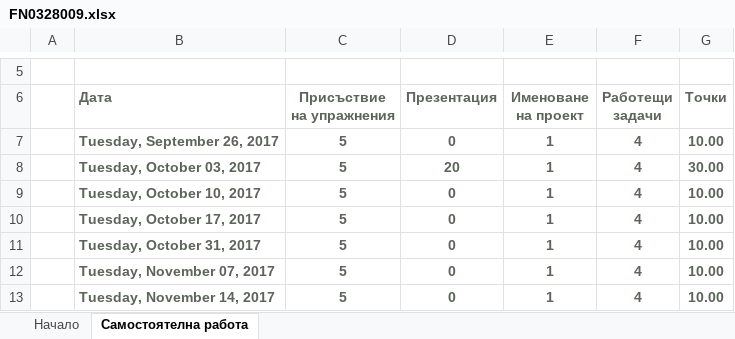
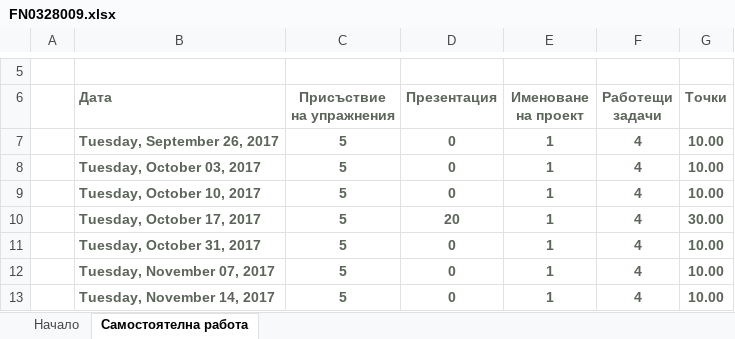
Before and after one commit to BaiGanio/Intro-To-Programing-With-CSharp, an Excel workbook: Нови изисквания за курса от Крушков/FN0328009.xlsx, sheet Самостоятелна работа, drawn as a sheet; only a part is shown, gaps mark what is left out; values as stored, in another font and other column widths than the file's, no borders; table styles not drawn; the diff names each change by its address in the sheet, - before the commit and + after, or states it on an @@ line.

```diff
--- a/Нови изисквания за курса от Крушков/FN0328009.xlsx (sheet Самостоятелна работа)
+++ b/Нови изисквания за курса от Крушков/FN0328009.xlsx (sheet Самостоятелна работа)
-D8 (Презентация): 20
+D8 (Презентация): 0
-G8 (Точки): 30.00
+G8 (Точки): 10.00
-D10 (Презентация): 0
+D10 (Презентация): 20
-G10 (Точки): 10.00
+G10 (Точки): 30.00
```
Also changed, not shown: sheet Начало, formulas that keep their value.
